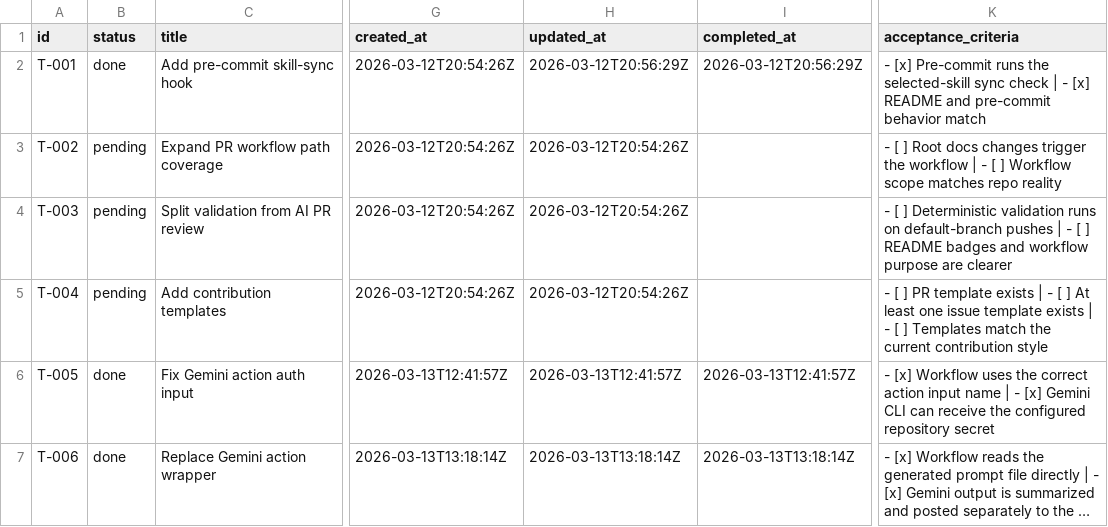
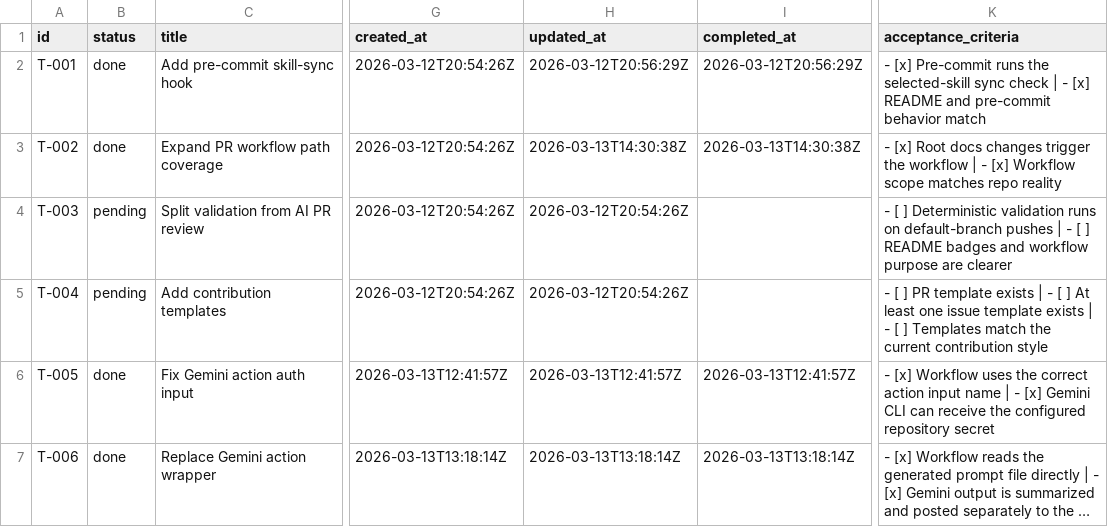
Before and after one commit to mtsanaissi/ai-stacks, a TSV file: tasks/tasks.tsv, drawn as a sheet; only a part is shown, gaps mark what is left out; long unchanged cells end in …; the diff names each change by its address in the sheet, - before the commit and + after, or states it on an @@ line.

```diff
--- a/tasks/tasks.tsv
+++ b/tasks/tasks.tsv
-B3 (status): pending
+B3 (status): done
-H3 (updated_at): 2026-03-12T20:54:26Z
+H3 (updated_at): 2026-03-13T14:30:38Z
-I3 (completed_at): (empty)
+I3 (completed_at): 2026-03-13T14:30:38Z
-K3 (acceptance_criteria): - [ ] Root docs changes trigger the workflow | - [ ] Workflow scope…
+K3 (acceptance_criteria): - [x] Root docs changes trigger the workflow | - [x] Workflow scope…
```
Also changed, not shown: tasks/task_log.tsv, 1 other file.
